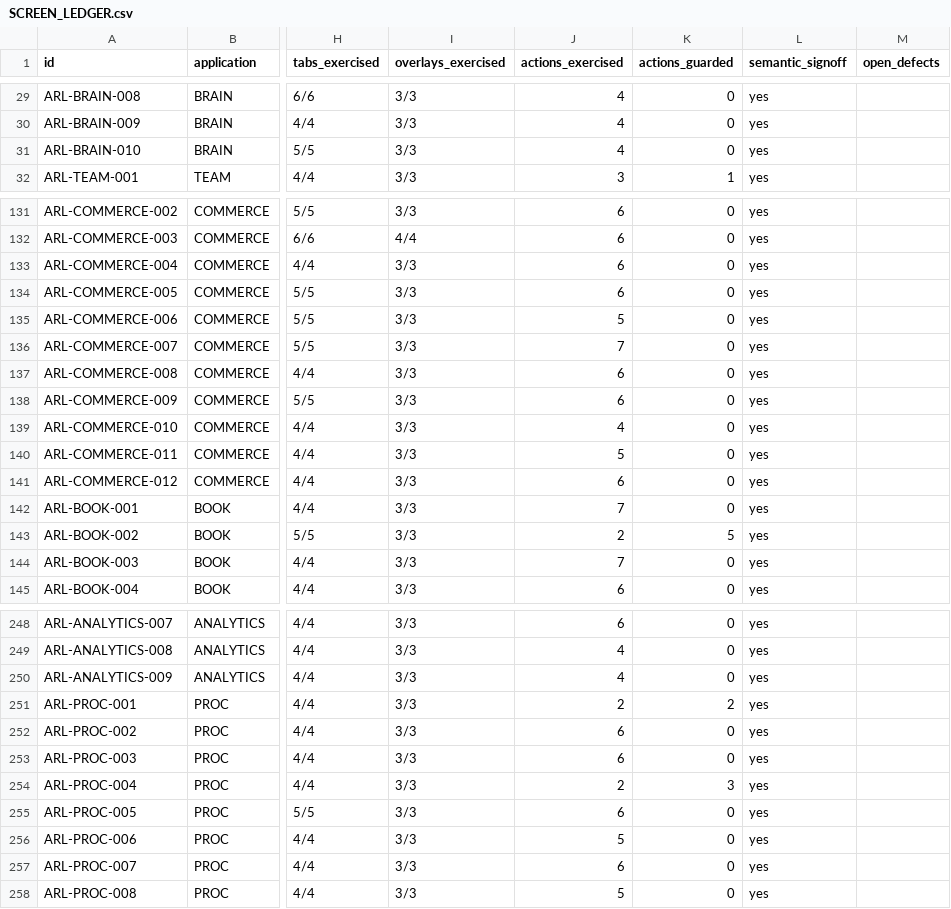
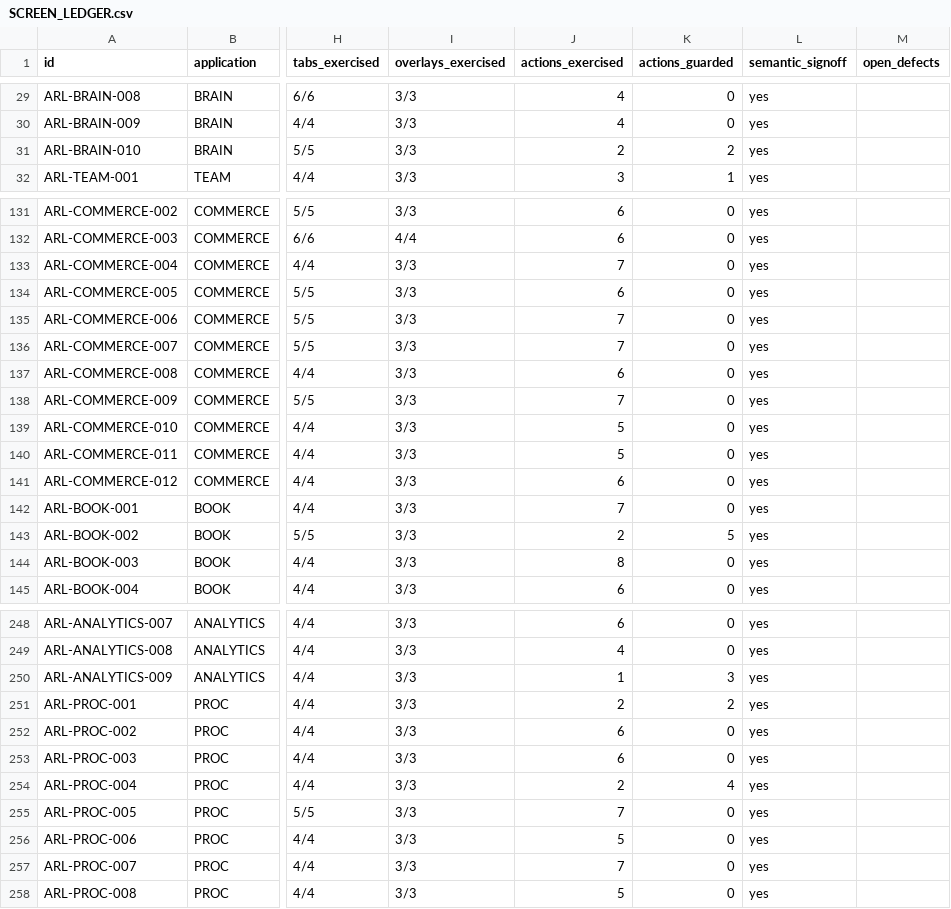
Before and after one commit to asantemartinbusiness-pixel/Arlovi, a CSV file: docs/implementation/SCREEN_LEDGER.csv, drawn as a sheet; only a part is shown, gaps mark what is left out; the diff covers the shown part only; the diff names each change by its address in the sheet, - before the commit and + after, or states it on an @@ line.

```diff
--- a/docs/implementation/SCREEN_LEDGER.csv
+++ b/docs/implementation/SCREEN_LEDGER.csv
-J31 (actions_exercised): 4
+J31 (actions_exercised): 2
-K31 (actions_guarded): 0
+K31 (actions_guarded): 2
-J133 (actions_exercised): 6
+J133 (actions_exercised): 7
-J135 (actions_exercised): 5
+J135 (actions_exercised): 7
-J138 (actions_exercised): 6
+J138 (actions_exercised): 7
-J139 (actions_exercised): 4
+J139 (actions_exercised): 5
-J144 (actions_exercised): 7
+J144 (actions_exercised): 8
-J250 (actions_exercised): 4
+J250 (actions_exercised): 1
-K250 (actions_guarded): 0
+K250 (actions_guarded): 3
-K254 (actions_guarded): 3
+K254 (actions_guarded): 4
-J255 (actions_exercised): 6
+J255 (actions_exercised): 7
-J257 (actions_exercised): 6
+J257 (actions_exercised): 7
```
Also changed, not shown: 23 edited cells elsewhere in this file, 19 other files.
